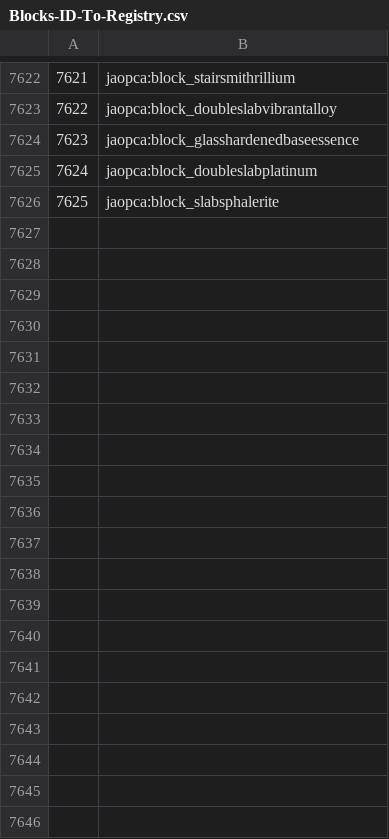
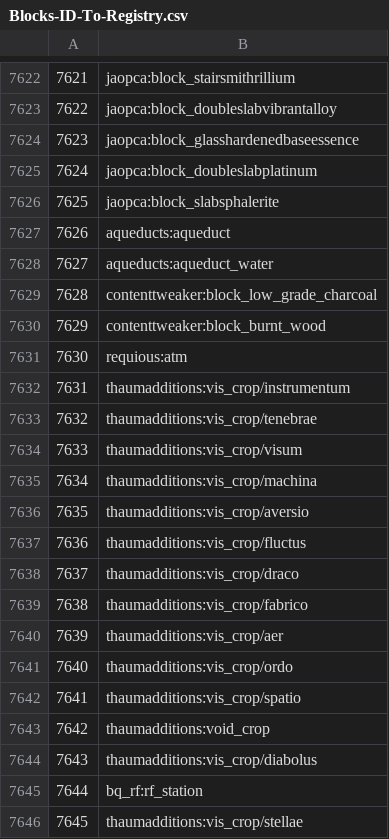
Before and after one commit to Redfire75369/Factorum, a CSV file: dumps/tellme/csv/Blocks-ID-To-Registry.csv, drawn as a sheet; only a part is shown, gaps mark what is left out; the diff covers the shown part only; the diff names each change by its address in the sheet, - before the commit and + after, or states it on an @@ line.

Commit message:
Added CT/TellMe Dumps

```diff
--- a/dumps/tellme/csv/Blocks-ID-To-Registry.csv
+++ b/dumps/tellme/csv/Blocks-ID-To-Registry.csv
+row 7627: 7626 | aqueducts:aqueduct
+row 7628: 7627 | aqueducts:aqueduct_water
+row 7629: 7628 | contenttweaker:block_low_grade_charcoal
+row 7630: 7629 | contenttweaker:block_burnt_wood
+row 7631: 7630 | requious:atm
+row 7632: 7631 | thaumadditions:vis_crop/instrumentum
+row 7633: 7632 | thaumadditions:vis_crop/tenebrae
+row 7634: 7633 | thaumadditions:vis_crop/visum
+row 7635: 7634 | thaumadditions:vis_crop/machina
+row 7636: 7635 | thaumadditions:vis_crop/aversio
+row 7637: 7636 | thaumadditions:vis_crop/fluctus
+row 7638: 7637 | thaumadditions:vis_crop/draco
+row 7639: 7638 | thaumadditions:vis_crop/fabrico
+row 7640: 7639 | thaumadditions:vis_crop/aer
+row 7641: 7640 | thaumadditions:vis_crop/ordo
+row 7642: 7641 | thaumadditions:vis_crop/spatio
+row 7643: 7642 | thaumadditions:void_crop
+row 7644: 7643 | thaumadditions:vis_crop/diabolus
+row 7645: 7644 | bq_rf:rf_station
+row 7646: 7645 | thaumadditions:vis_crop/stellae
```
Also changed, not shown: 43 added rows elsewhere in this file, dumps/tellme/csv/Block-Props.csv, dumps/tellme/csv/CreativeTabs.csv, 49 other files.
